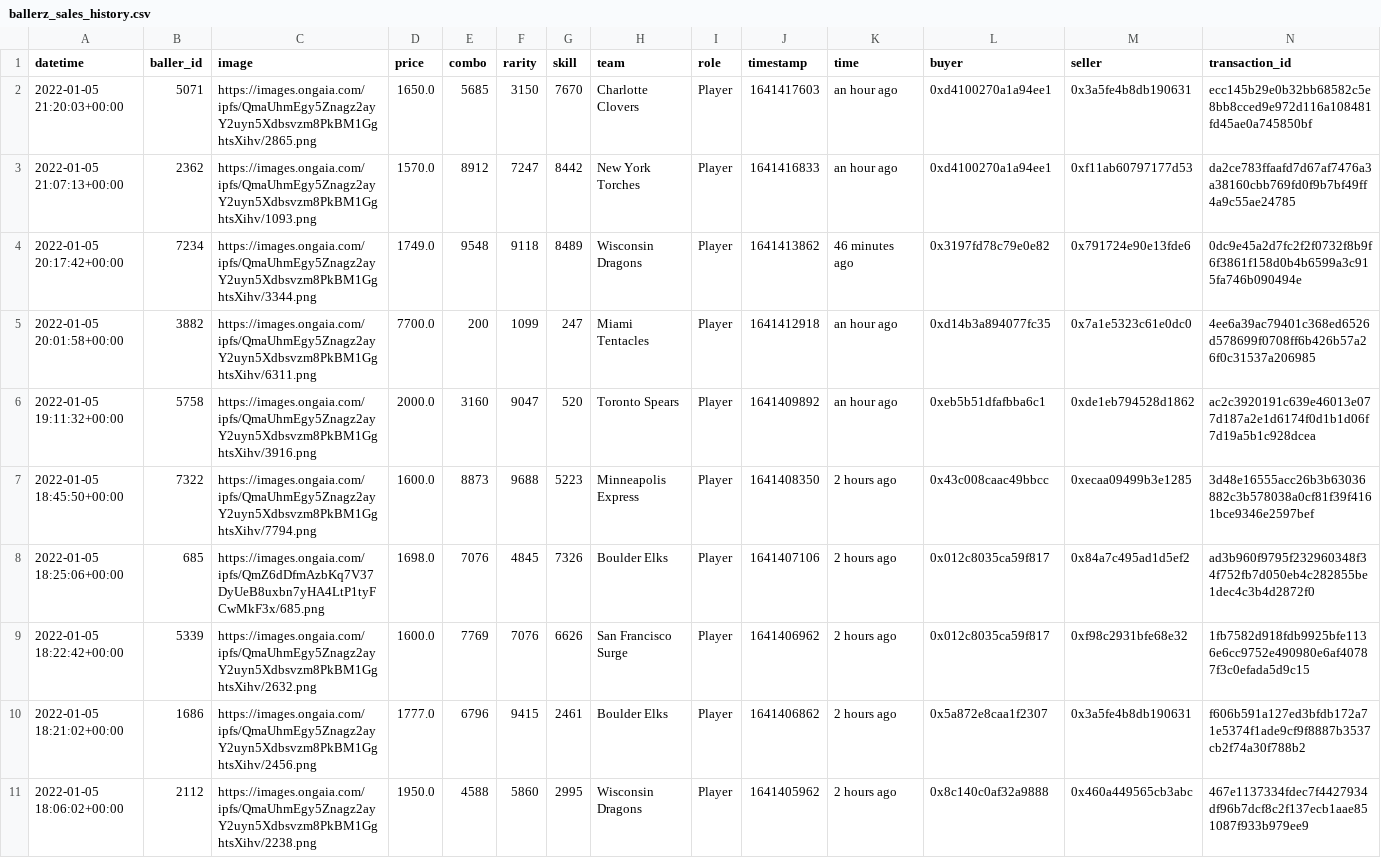
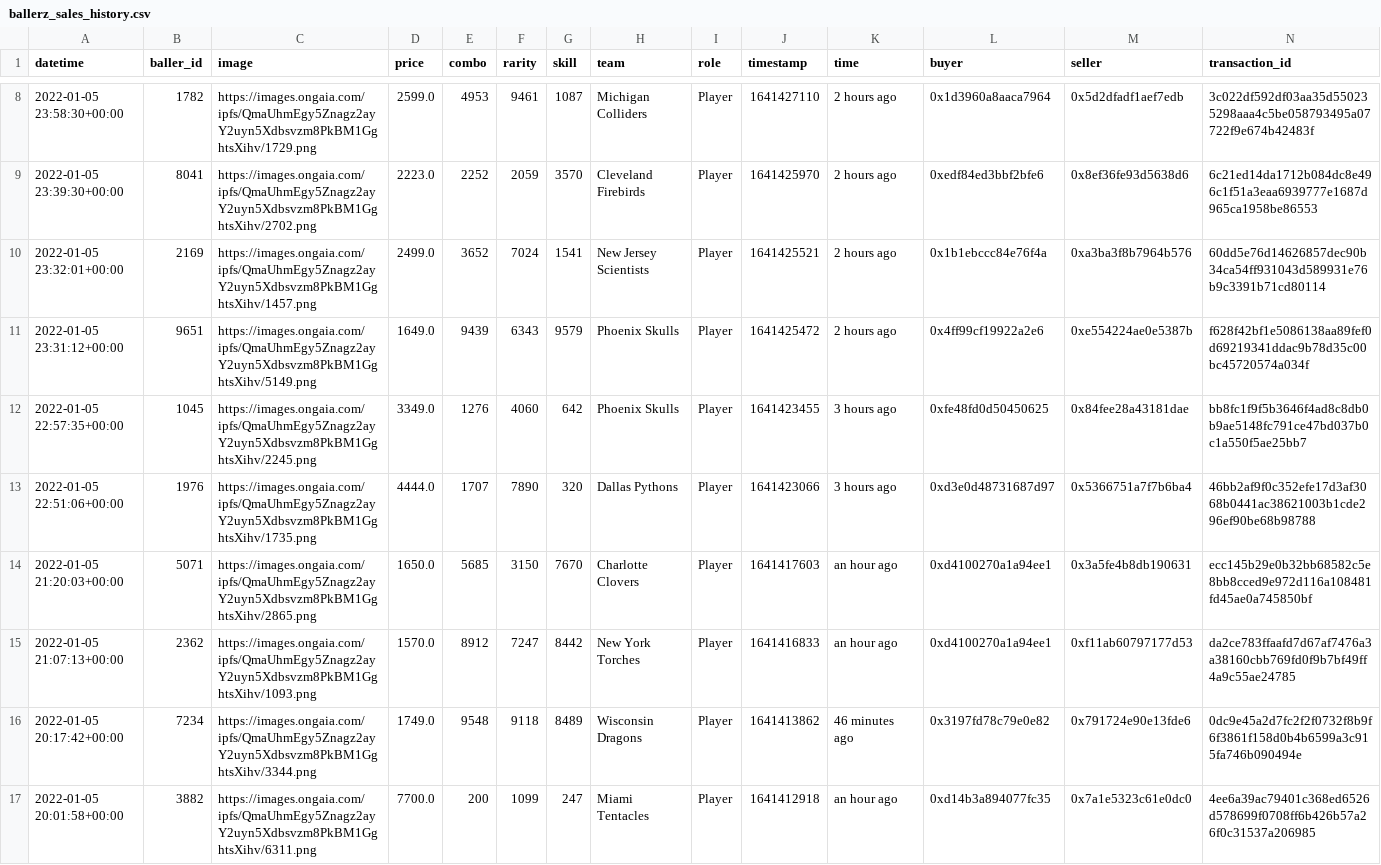
Before and after one commit to sburman/crypto-trait-viewer, a CSV file: ballerz/ballerz_sales_history.csv, drawn as a sheet; only a part is shown, gaps mark what is left out; the shorter side is filled out with more unchanged rows; the diff covers the shown part only; the diff names each change by its address in the sheet, - before the commit and + after, or states it on an @@ line.

Commit message:
Update history

```diff
--- a/ballerz/ballerz_sales_history.csv
+++ b/ballerz/ballerz_sales_history.csv
+row 8: 2022-01-05 23:58:30+00:00 | 1782 | https://images.ongaia.com/ipfs/QmaUhmEgy5Znagz2ayY2uyn5Xdbsvzm8PkBM1GghtsXihv/1729.png | 2599.0 | 4953 | 9461 | 1087 | Michigan Colliders | Player | 1641427110 | 2 hours ago | 0x1d3960a8aaca7964 | 0x5d2dfadf1aef7edb | 3c022df592df03aa35d550235298aaa4c5be058793495a07722f9e674b42483f
+row 9: 2022-01-05 23:39:30+00:00 | 8041 | https://images.ongaia.com/ipfs/QmaUhmEgy5Znagz2ayY2uyn5Xdbsvzm8PkBM1GghtsXihv/2702.png | 2223.0 | 2252 | 2059 | 3570 | Cleveland Firebirds | Player | 1641425970 | 2 hours ago | 0xedf84ed3bbf2bfe6 | 0x8ef36fe93d5638d6 | 6c21ed14da1712b084dc8e496c1f51a3eaa6939777e1687d965ca1958be86553
+row 10: 2022-01-05 23:32:01+00:00 | 2169 | https://images.ongaia.com/ipfs/QmaUhmEgy5Znagz2ayY2uyn5Xdbsvzm8PkBM1GghtsXihv/1457.png | 2499.0 | 3652 | 7024 | 1541 | New Jersey Scientists | Player | 1641425521 | 2 hours ago | 0x1b1ebccc84e76f4a | 0xa3ba3f8b7964b576 | 60dd5e76d14626857dec90b34ca54ff931043d589931e76b9c3391b71cd80114
+row 11: 2022-01-05 23:31:12+00:00 | 9651 | https://images.ongaia.com/ipfs/QmaUhmEgy5Znagz2ayY2uyn5Xdbsvzm8PkBM1GghtsXihv/5149.png | 1649.0 | 9439 | 6343 | 9579 | Phoenix Skulls | Player | 1641425472 | 2 hours ago | 0x4ff99cf19922a2e6 | 0xe554224ae0e5387b | f628f42bf1e5086138aa89fef0d69219341ddac9b78d35c00bc45720574a034f
+row 12: 2022-01-05 22:57:35+00:00 | 1045 | https://images.ongaia.com/ipfs/QmaUhmEgy5Znagz2ayY2uyn5Xdbsvzm8PkBM1GghtsXihv/2245.png | 3349.0 | 1276 | 4060 | 642 | Phoenix Skulls | Player | 1641423455 | 3 hours ago | 0xfe48fd0d50450625 | 0x84fee28a43181dae | bb8fc1f9f5b3646f4ad8c8db0b9ae5148fc791ce47bd037b0c1a550f5ae25bb7
+row 13: 2022-01-05 22:51:06+00:00 | 1976 | https://images.ongaia.com/ipfs/QmaUhmEgy5Znagz2ayY2uyn5Xdbsvzm8PkBM1GghtsXihv/1735.png | 4444.0 | 1707 | 7890 | 320 | Dallas Pythons | Player | 1641423066 | 3 hours ago | 0xd3e0d48731687d97 | 0x5366751a7f7b6ba4 | 46bb2af9f0c352efe17d3af3068b0441ac38621003b1cde296ef90be68b98788
```
Also changed, not shown: 6 added rows elsewhere in this file.
